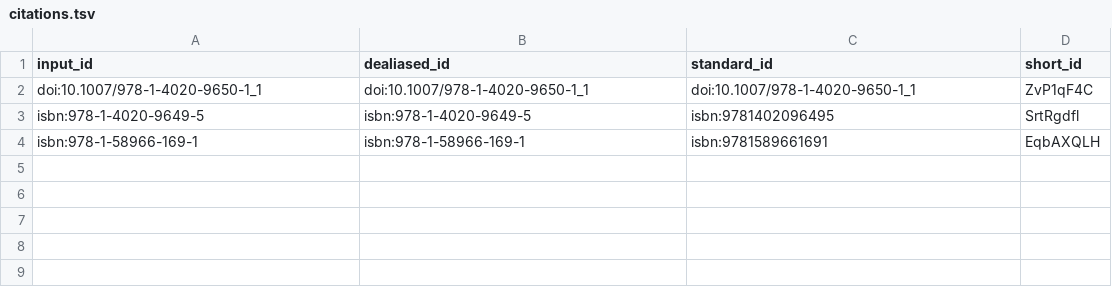
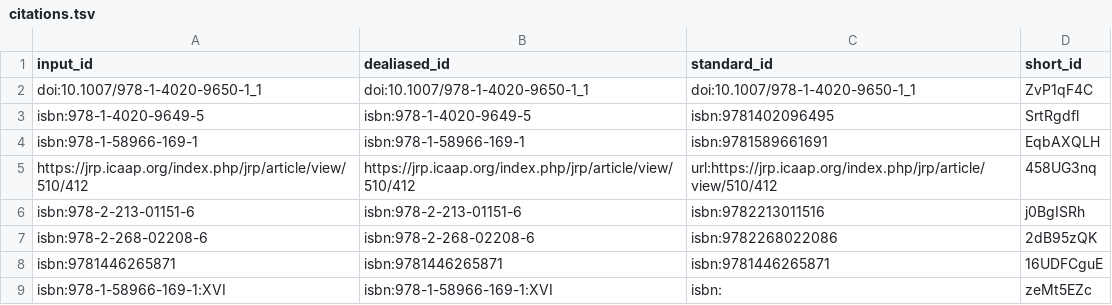
Before and after one commit to pascalin/biosemiotics, a TSV file: citations.tsv, drawn as a sheet.

Commit message:
Escribo sobre las diferentes maneras de conceptualizar biosemiótica. [ci skip]
This build is based on
https://github.com/pascalin/biosemiotics/commit/7a3938470d7f16d57d262bea3a50e39770e70ac3.

This commit was created by the following CI build and job:
https://github.com/pascalin/biosemiotics/commit/7a3938470d7f16d57d262bea3a50e39770e70ac3/checks
https://github.com/pascalin/biosemiotics/actions/runs/8012818137

```diff
--- a/citations.tsv
+++ b/citations.tsv
@@ -4 +4,6 @@ isbn:978-1-4020-9649-5	isbn:978-1-4020-9649-5	isbn:9781402096495	SrtRgdfl
 isbn:978-1-58966-169-1	isbn:978-1-58966-169-1	isbn:9781589661691	EqbAXQLH
+https://jrp.icaap.org/index.php/jrp/article/view/510/412	https://jrp.icaap.org/index.php/jrp/article/view/510/412	url:https://jrp.icaap.org/index.php/jrp/article/view/510/412	458UG3nq
+isbn:978-2-213-01151-6	isbn:978-2-213-01151-6	isbn:9782213011516	j0BgISRh
+isbn:978-2-268-02208-6	isbn:978-2-268-02208-6	isbn:9782268022086	2dB95zQK
+isbn:9781446265871	isbn:9781446265871	isbn:9781446265871	16UDFCguE
+isbn:978-1-58966-169-1:XVI	isbn:978-1-58966-169-1:XVI	isbn:	zeMt5EZc
```
Also changed, not shown: 7 other files.
